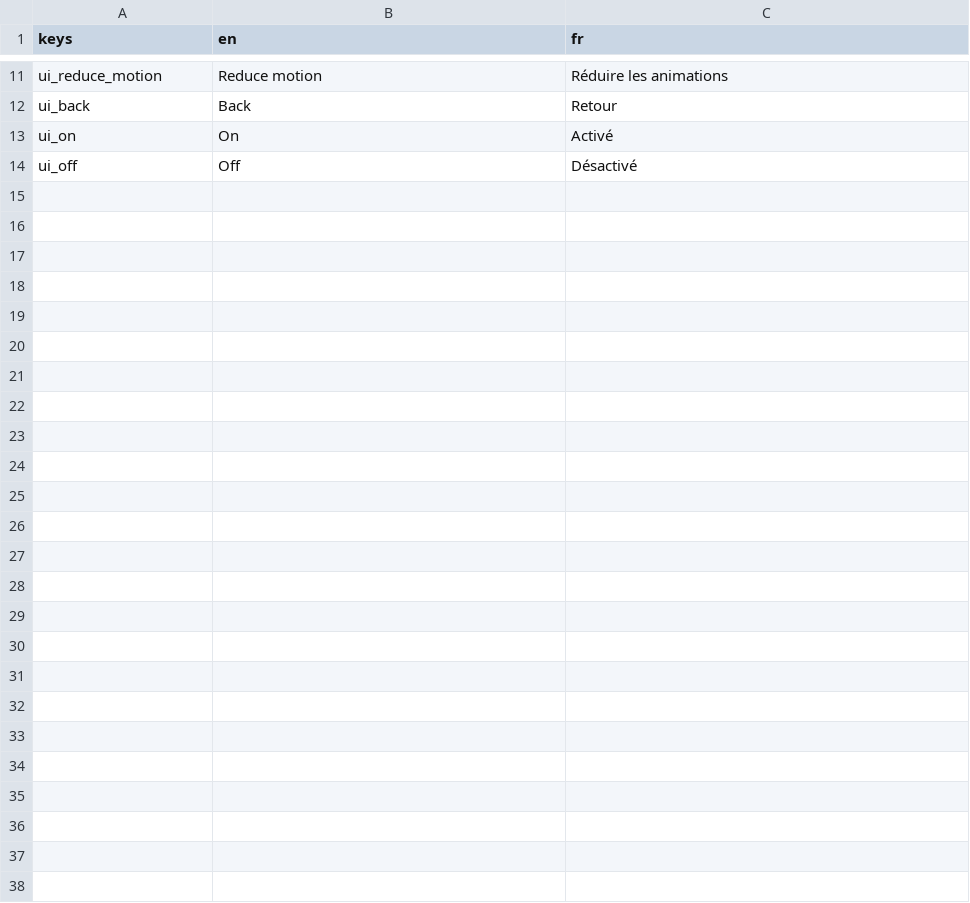
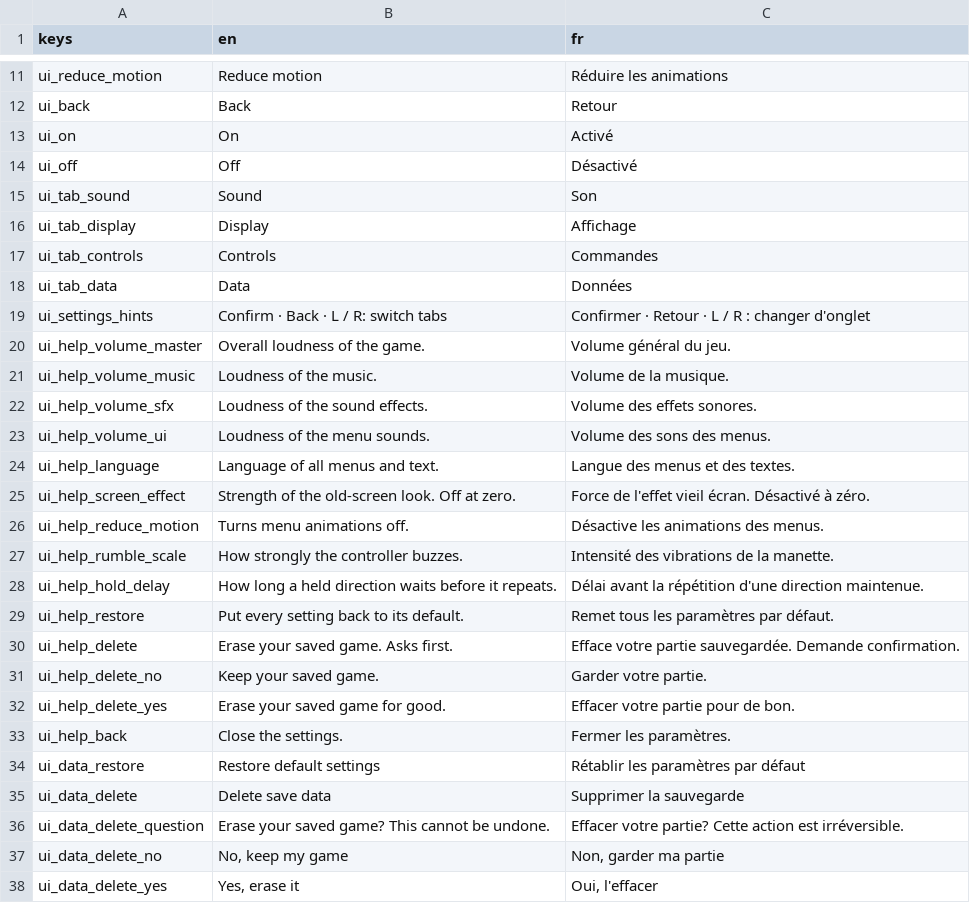
Before and after one commit to jrbechard/game-base, a CSV file: Data/Translations/ui_translations.csv, drawn as a sheet; only a part is shown, gaps mark what is left out.

```diff
--- a/Data/Translations/ui_translations.csv
+++ b/Data/Translations/ui_translations.csv
@@ -14 +14,25 @@ ui_on,On,Activé
 ui_off,Off,Désactivé
+ui_tab_sound,Sound,Son
+ui_tab_display,Display,Affichage
+ui_tab_controls,Controls,Commandes
+ui_tab_data,Data,Données
+ui_settings_hints,"Confirm · Back · L / R: switch tabs","Confirmer · Retour · L / R : changer d'onglet"
+ui_help_volume_master,Overall loudness of the game.,Volume général du jeu.
+ui_help_volume_music,Loudness of the music.,Volume de la musique.
+ui_help_volume_sfx,Loudness of the sound effects.,Volume des effets sonores.
+ui_help_volume_ui,Loudness of the menu sounds.,Volume des sons des menus.
+ui_help_language,Language of all menus and text.,Langue des menus et des textes.
+ui_help_screen_effect,Strength of the old-screen look. Off at zero.,Force de l'effet vieil écran. Désactivé à zéro.
+ui_help_reduce_motion,Turns menu animations off.,Désactive les animations des menus.
+ui_help_rumble_scale,How strongly the controller buzzes.,Intensité des vibrations de la manette.
+ui_help_hold_delay,How long a held direction waits before it repeats.,Délai avant la répétition d'une direction maintenue.
+ui_help_restore,Put every setting back to its default.,Remet tous les paramètres par défaut.
+ui_help_delete,Erase your saved game. Asks first.,Efface votre partie sauvegardée. Demande confirmation.
+ui_help_delete_no,Keep your saved game.,Garder votre partie.
+ui_help_delete_yes,Erase your saved game for good.,Effacer votre partie pour de bon.
+ui_help_back,Close the settings.,Fermer les paramètres.
+ui_data_restore,Restore default settings,Rétablir les paramètres par défaut
+ui_data_delete,Delete save data,Supprimer la sauvegarde
+ui_data_delete_question,"Erase your saved game? This cannot be undone.","Effacer votre partie? Cette action est irréversible."
+ui_data_delete_no,"No, keep my game","Non, garder ma partie"
+ui_data_delete_yes,"Yes, erase it","Oui, l'effacer"
```
Also changed, not shown: 11 other files.
